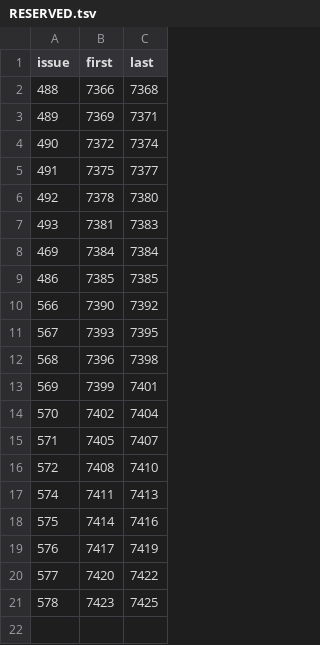
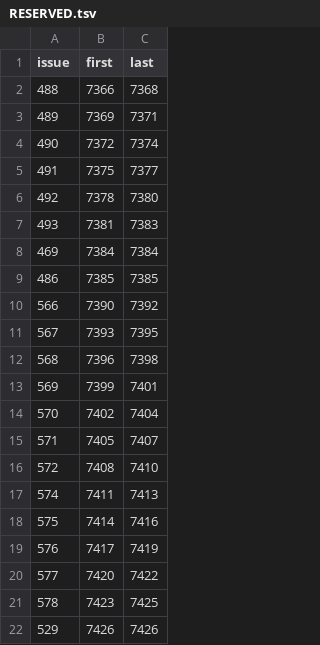
Before and after one commit to Bolebey/openbfme-godot, a TSV file: docs/stops.d/RESERVED.tsv, drawn as a sheet.

Commit message:
Port 220: the grey-button table, the RW record and the fragments
The report both halves: docs/ennorath/MATRIX_GREY.tsv is one line per gating
condition of the 587 DISABLED rows of the sweep (upgrade / science / object /
model / level / option / other, what satisfies it, which field it came from),
docs/ennorath/MATRIX_GREY.md its counts and the comparison of every common gate
of ControlBar::evaluate with retail getCommandAvailability (RW 0x942733), each
with a same / differs / missing verdict.

docs/re/rotwk/RW_0x942733.md loses Object +0x45B from its unresolved list: this
session read every access to it in .text (constructor RW 0x699C88, accessor
0x9422C2, gate 0x942826, processCommandUI writer 0x94066B, setter 0x940397) and
named it the SINGLE_USE_COMMAND flag of retail option table RW 0xDA4C88. What
stays unresolved there is ON_GROUND_ONLY, now stop S-7426 with the AI vslot
anchors and the path to a port. The id moved during the rebase onto main: main
landed its own S-7386 (the audio mixer table), so this branch reserves 7426.

PORT220_ANALYSIS.md gains the implementation section, night_watch.d/PORT-220.md
the journal row with the measured runs.

Co-authored-by: arena-agent <297053741+arena-agent@users.noreply.github.com>

```diff
--- a/docs/stops.d/RESERVED.tsv
+++ b/docs/stops.d/RESERVED.tsv
@@ -21 +21,2 @@ issue	first	last
 578	7423	7425
+529	7426	7426
```
Also changed, not shown: 8 other files.
